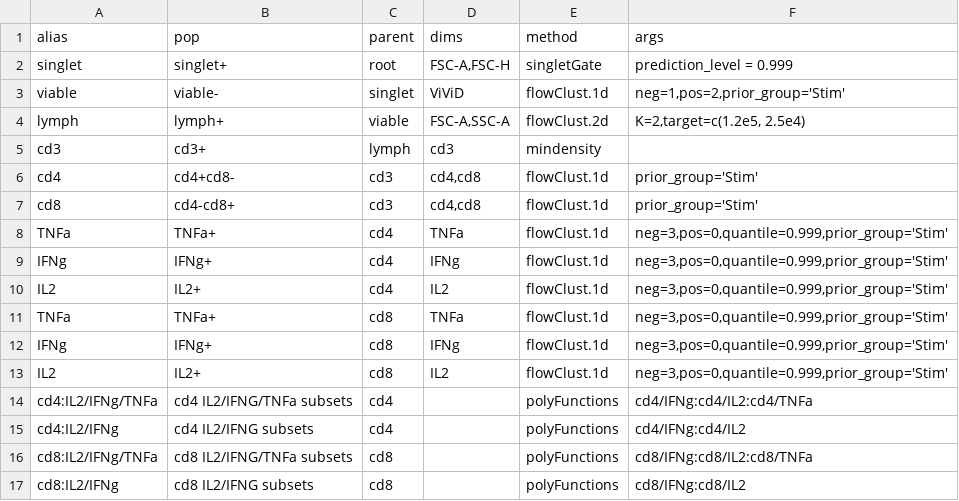
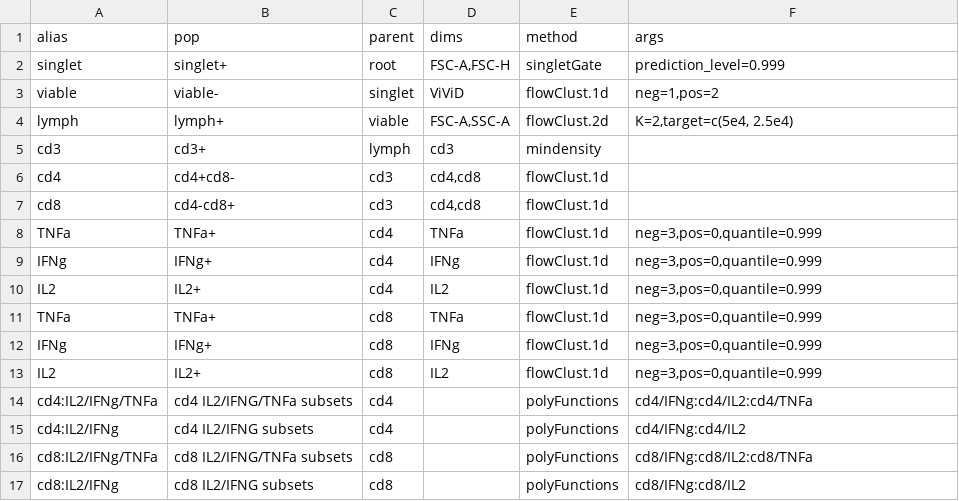
Before and after one commit to RGLab/paper-opencyto, a CSV file: HVTN065-GatingTemplate.csv, drawn as a sheet.

Commit message:
Updated the HVTN065 pipeline to the new, more succinct way of group elicitation of priors.

```diff
--- a/HVTN065-GatingTemplate.csv
+++ b/HVTN065-GatingTemplate.csv
@@ -1,14 +1,14 @@
 alias,pop,parent,dims,method,args
-singlet,singlet+,root,"FSC-A,FSC-H",singletGate,"prediction_level = 0.999"
-viable,viable-,singlet,ViViD,flowClust.1d,"neg=1,pos=2,prior_group='Stim'"
-lymph,lymph+,viable,"FSC-A,SSC-A",flowClust.2d,"K=2,target=c(1.2e5, 2.5e4)"
+singlet,singlet+,root,"FSC-A,FSC-H",singletGate,"prediction_level=0.999"
+viable,viable-,singlet,ViViD,flowClust.1d,"neg=1,pos=2"
+lymph,lymph+,viable,"FSC-A,SSC-A",flowClust.2d,"K=2,target=c(5e4, 2.5e4)"
 cd3,cd3+,lymph,cd3,mindensity,
-cd4,cd4+cd8-,cd3,"cd4,cd8",flowClust.1d,"prior_group='Stim'"
-cd8,cd4-cd8+,cd3,"cd4,cd8",flowClust.1d,"prior_group='Stim'"
-TNFa,TNFa+,cd4,TNFa,flowClust.1d,"neg=3,pos=0,quantile=0.999,prior_group='Stim'"
-IFNg,IFNg+,cd4,IFNg,flowClust.1d,"neg=3,pos=0,quantile=0.999,prior_group='Stim'"
-IL2,IL2+,cd4,IL2,flowClust.1d,"neg=3,pos=0,quantile=0.999,prior_group='Stim'"
-TNFa,TNFa+,cd8,TNFa,flowClust.1d,"neg=3,pos=0,quantile=0.999,prior_group='Stim'"
-IFNg,IFNg+,cd8,IFNg,flowClust.1d,"neg=3,pos=0,quantile=0.999,prior_group='Stim'"
-IL2,IL2+,cd8,IL2,flowClust.1d,"neg=3,pos=0,quantile=0.999,prior_group='Stim'"
+cd4,cd4+cd8-,cd3,"cd4,cd8",flowClust.1d,
+cd8,cd4-cd8+,cd3,"cd4,cd8",flowClust.1d,
+TNFa,TNFa+,cd4,TNFa,flowClust.1d,"neg=3,pos=0,quantile=0.999"
+IFNg,IFNg+,cd4,IFNg,flowClust.1d,"neg=3,pos=0,quantile=0.999"
+IL2,IL2+,cd4,IL2,flowClust.1d,"neg=3,pos=0,quantile=0.999"
+TNFa,TNFa+,cd8,TNFa,flowClust.1d,"neg=3,pos=0,quantile=0.999"
+IFNg,IFNg+,cd8,IFNg,flowClust.1d,"neg=3,pos=0,quantile=0.999"
+IL2,IL2+,cd8,IL2,flowClust.1d,"neg=3,pos=0,quantile=0.999"
 cd4:IL2/IFNg/TNFa,cd4 IL2/IFNG/TNFa subsets,cd4,,polyFunctions,cd4/IFNg:cd4/IL2:cd4/TNFa
```
Also changed, not shown: 1 other file.
